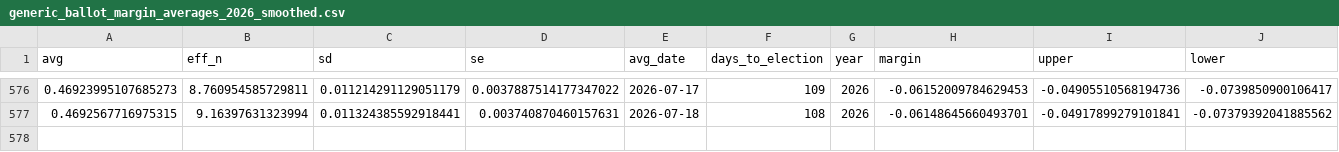
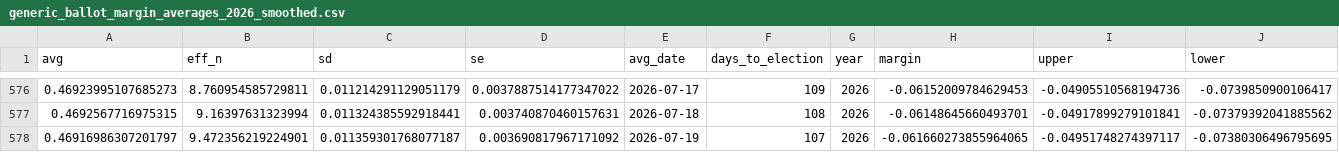
Before and after one commit to thisismactan/US-2026, a CSV file: output/generic_ballot_margin_averages_2026_smoothed.csv, drawn as a sheet; only a part is shown, gaps mark what is left out.

```diff
--- a/output/generic_ballot_margin_averages_2026_smoothed.csv
+++ b/output/generic_ballot_margin_averages_2026_smoothed.csv
@@ -577 +577,2 @@ avg,eff_n,sd,se,avg_date,days_to_election,year,margin,upper,lower
 0.4692567716975315,9.16397631323994,0.011324385592918441,0.003740870460157631,2026-07-18,108,2026,-0.06148645660493701,-0.04917899279101841,-0.07379392041885562
+0.46916986307201797,9.472356219224901,0.011359301768077187,0.003690817967171092,2026-07-19,107,2026,-0.061660273855964065,-0.04951748274397117,-0.07380306496795695
```
Also changed, not shown: output/house_forecast_timeline.csv, output/senate_forecast_timeline.csv, 8 other files.
